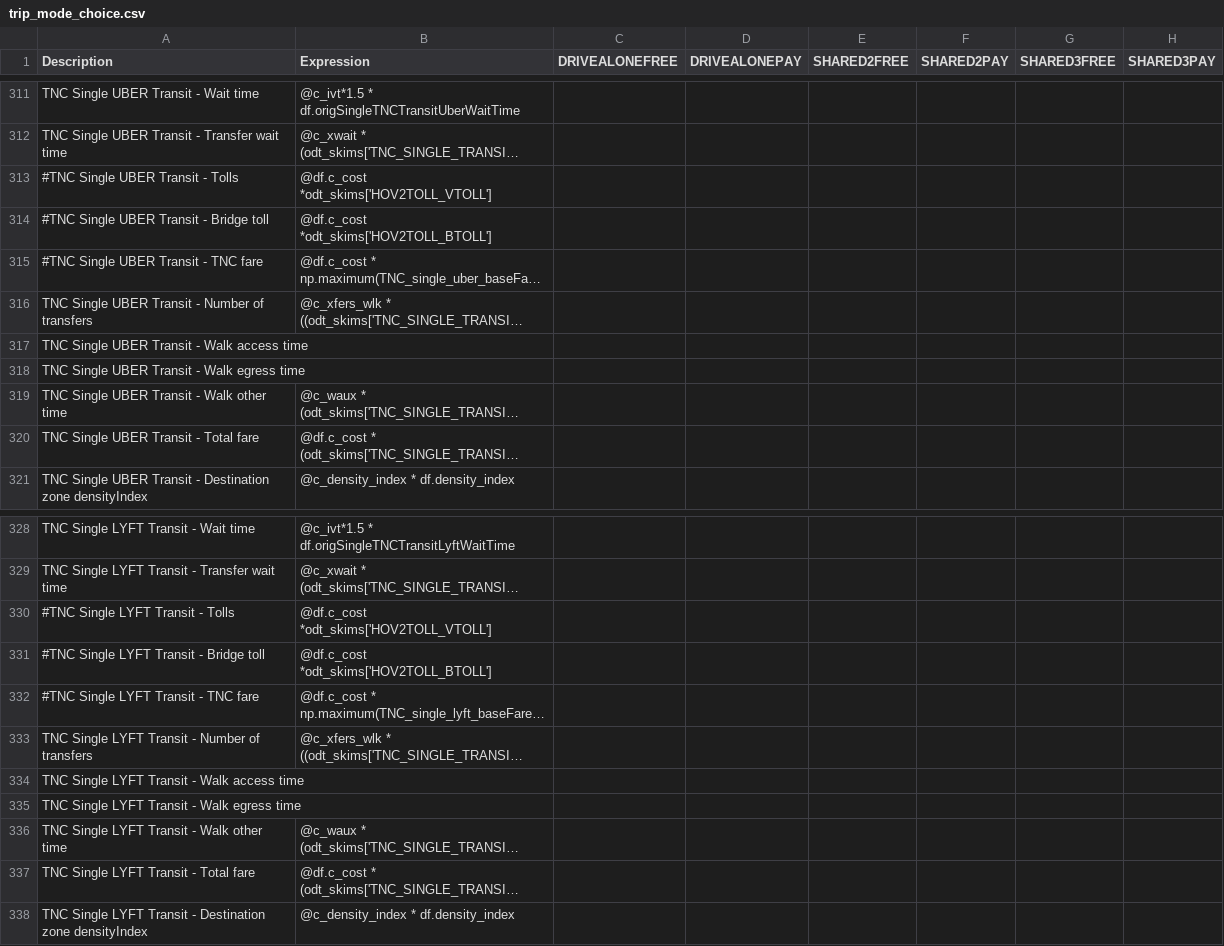
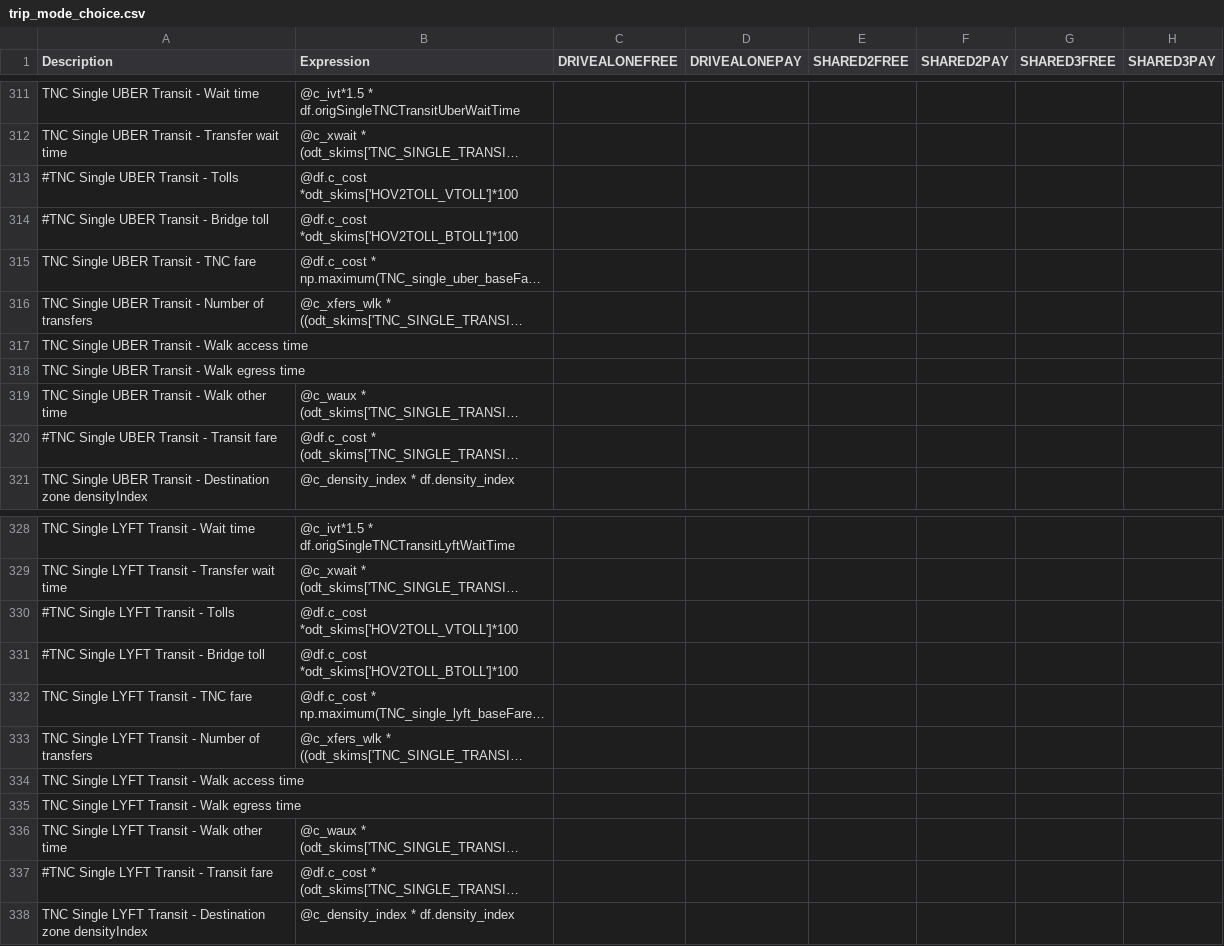
Before and after one commit to LBNL-UCB-STI/activitysim-configs-sfbay, a CSV file: configs/trip_mode_choice.csv, drawn as a sheet; only a part is shown, gaps mark what is left out; long unchanged cells end in …; the diff covers the shown part only; the diff names each change by its address in the sheet, - before the commit and + after, or states it on an @@ line.

```diff
--- a/configs/trip_mode_choice.csv
+++ b/configs/trip_mode_choice.csv
-B313 (Expression): @df.c_cost *odt_skims['HOV2TOLL_VTOLL']
+B313 (Expression): @df.c_cost *odt_skims['HOV2TOLL_VTOLL']*100
-B314 (Expression): @df.c_cost *odt_skims['HOV2TOLL_BTOLL']
+B314 (Expression): @df.c_cost *odt_skims['HOV2TOLL_BTOLL']*100
-A315 (Description): #TNC Single UBER Transit - TNC fare
+A315 (Description): TNC Single UBER Transit - TNC fare
-A320 (Description): TNC Single UBER Transit - Total fare
+A320 (Description): #TNC Single UBER Transit - Transit fare
-B330 (Expression): @df.c_cost *odt_skims['HOV2TOLL_VTOLL']
+B330 (Expression): @df.c_cost *odt_skims['HOV2TOLL_VTOLL']*100
-B331 (Expression): @df.c_cost *odt_skims['HOV2TOLL_BTOLL']
+B331 (Expression): @df.c_cost *odt_skims['HOV2TOLL_BTOLL']*100
-A332 (Description): #TNC Single LYFT Transit - TNC fare
+A332 (Description): TNC Single LYFT Transit - TNC fare
-A337 (Description): TNC Single LYFT Transit - Total fare
+A337 (Description): #TNC Single LYFT Transit - Transit fare
```
Also changed, not shown: 16 edited cells elsewhere in this file, configs/tour_mode_choice.csv, configs/tour_mode_choice_annotate_choosers_preprocessor.csv, 1 other file.
